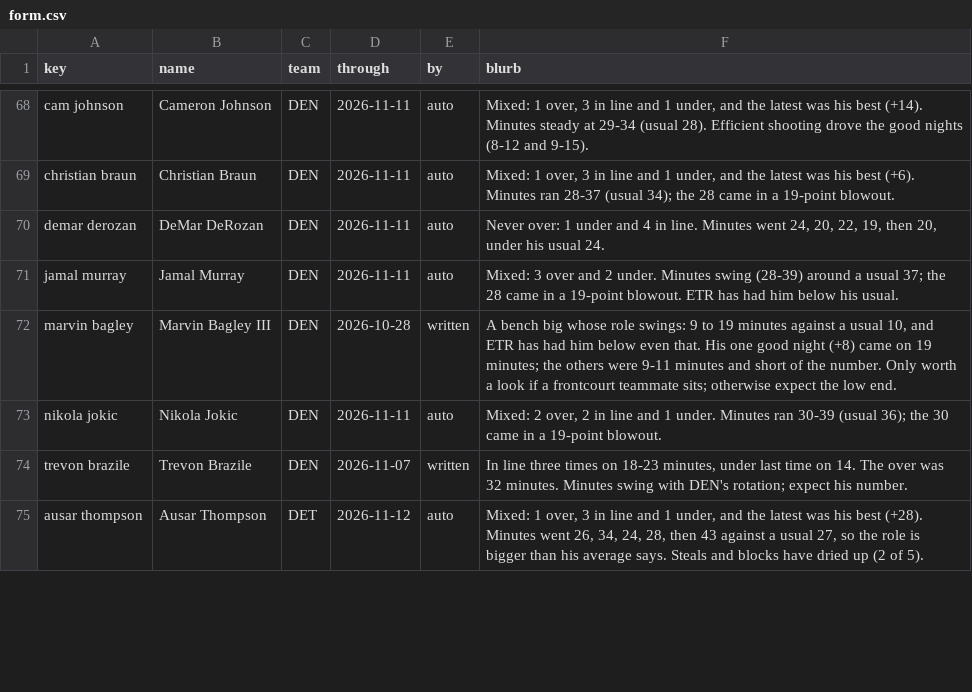
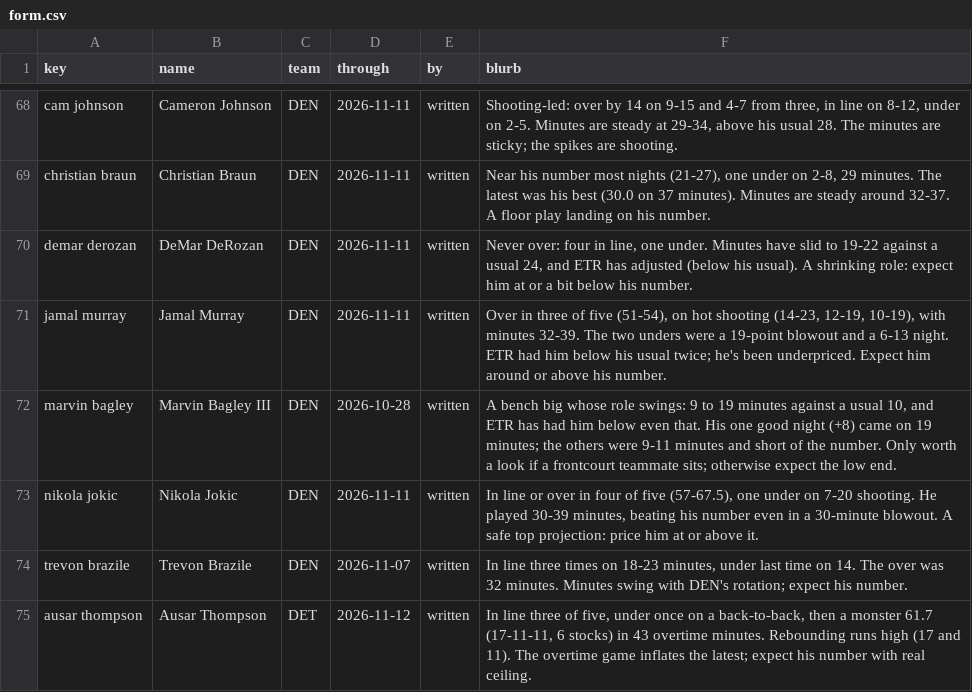
Before and after one commit to JonBoyBeats/br_rankings, a CSV file: analysis/nba/form.csv, drawn as a sheet; only a part is shown, gaps mark what is left out; the diff covers the shown part only; the diff names each change by its address in the sheet, - before the commit and + after, or states it on an @@ line.

```diff
--- a/analysis/nba/form.csv
+++ b/analysis/nba/form.csv
-E68:E71 (by): auto
+E68:E71 (by): written
-F68 (blurb): Mixed: 1 over, 3 in line and 1 under, and the latest was his best (+14). Minutes steady at 29-34 (usual 28). Efficient shooting drove the good nights (8-12 and 9-15).
+F68 (blurb): Shooting-led: over by 14 on 9-15 and 4-7 from three, in line on 8-12, under on 2-5. Minutes are steady at 29-34, above his usual 28. The minutes are sticky; the spikes are shooting.
-F69 (blurb): Mixed: 1 over, 3 in line and 1 under, and the latest was his best (+6). Minutes ran 28-37 (usual 34); the 28 came in a 19-point blowout.
+F69 (blurb): Near his number most nights (21-27), one under on 2-8, 29 minutes. The latest was his best (30.0 on 37 minutes). Minutes are steady around 32-37. A floor play landing on his number.
-F70 (blurb): Never over: 1 under and 4 in line. Minutes went 24, 20, 22, 19, then 20, under his usual 24.
+F70 (blurb): Never over: four in line, one under. Minutes have slid to 19-22 against a usual 24, and ETR has adjusted (below his usual). A shrinking role: expect him at or a bit below his number.
-F71 (blurb): Mixed: 3 over and 2 under. Minutes swing (28-39) around a usual 37; the 28 came in a 19-point blowout. ETR has had him below his usual.
+F71 (blurb): Over in three of five (51-54), on hot shooting (14-23, 12-19, 10-19), with minutes 32-39. The two unders were a 19-point blowout and a 6-13 night. ETR had him below his usual twice; he's been underpriced. Expect him around or above his number.
-E73 (by): auto
+E73 (by): written
-F73 (blurb): Mixed: 2 over, 2 in line and 1 under. Minutes ran 30-39 (usual 36); the 30 came in a 19-point blowout.
+F73 (blurb): In line or over in four of five (57-67.5), one under on 7-20 shooting. He played 30-39 minutes, beating his number even in a 30-minute blowout. A safe top projection: price him at or above it.
-E75 (by): auto
+E75 (by): written
-F75 (blurb): Mixed: 1 over, 3 in line and 1 under, and the latest was his best (+28). Minutes went 26, 34, 24, 28, then 43 against a usual 27, so the role is bigger than his average says. Steals and blocks have dried up (2 of 5).
+F75 (blurb): In line three of five, under once on a back-to-back, then a monster 61.7 (17-11-11, 6 stocks) in 43 overtime minutes. Rebounding runs high (17 and 11). The overtime game inflates the latest; expect his number with real ceiling.
```
Also changed, not shown: 110 edited cells elsewhere in this file, analysis/nba/takes/2026-11-14_recent.csv, 1 other file.
